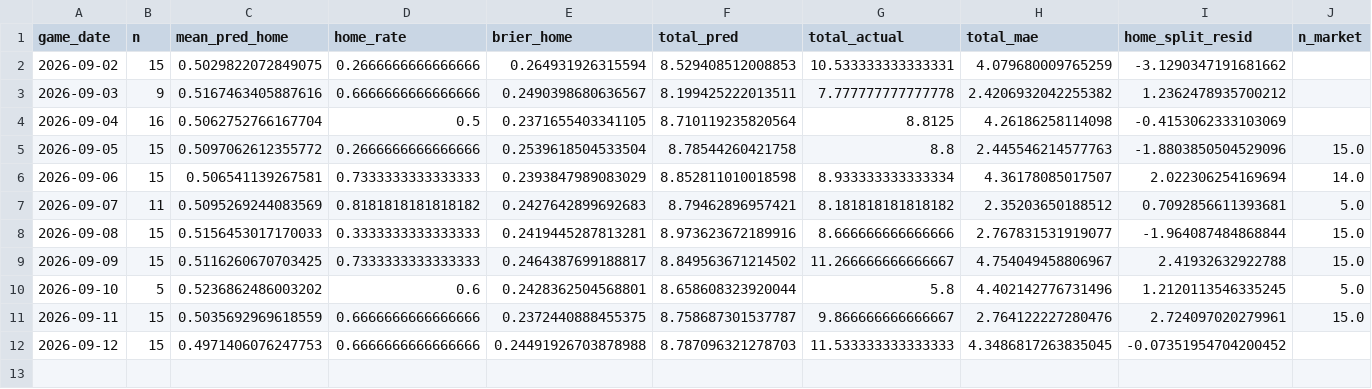
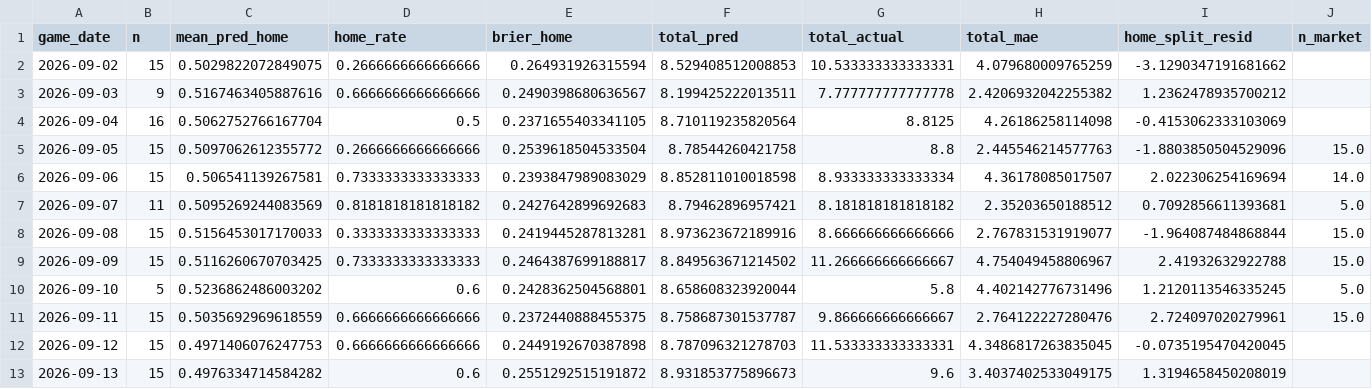
Before and after one commit to titan-trials/Base, a CSV file: cache/team_scoring_log.csv, drawn as a sheet; only a part is shown; rows hold the shown columns only; the diff names each change by its address in the sheet, - before the commit and + after, or states it on an @@ line.

```diff
--- a/cache/team_scoring_log.csv
+++ b/cache/team_scoring_log.csv
-E12 (brier_home): 0.24491926703878988
+E12 (brier_home): 0.2449192670387898
-G12 (total_actual): 11.533333333333333
+G12 (total_actual): 11.533333333333331
-I12 (home_split_resid): -0.07351954704200452
+I12 (home_split_resid): -0.0735195470420045
+row 13: 2026-09-13 | 15 | 0.4976334714584282 | 0.6 | 0.2551292515191872 | 8.931853775896673 | 9.6 | 3.4037402533049175 | 1.3194658450208019
```
Also changed, not shown: cache/form_log.csv, cache/market_log.csv, 10 other files.
